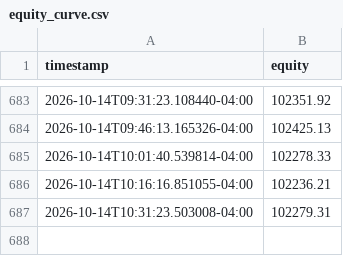
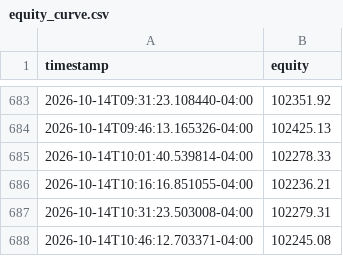
Before and after one commit to SinbadTheExplorer/graywind, a CSV file: dashboard-data/equity_curve.csv, drawn as a sheet; only a part is shown, gaps mark what is left out.

```diff
--- a/dashboard-data/equity_curve.csv
+++ b/dashboard-data/equity_curve.csv
@@ -687 +687,2 @@ timestamp,equity
 2026-10-14T10:31:23.503008-04:00,102279.31
+2026-10-14T10:46:12.703371-04:00,102245.08
```
Also changed, not shown: dashboard-data/status.csv, state/decision_log.csv, 1 other file.
